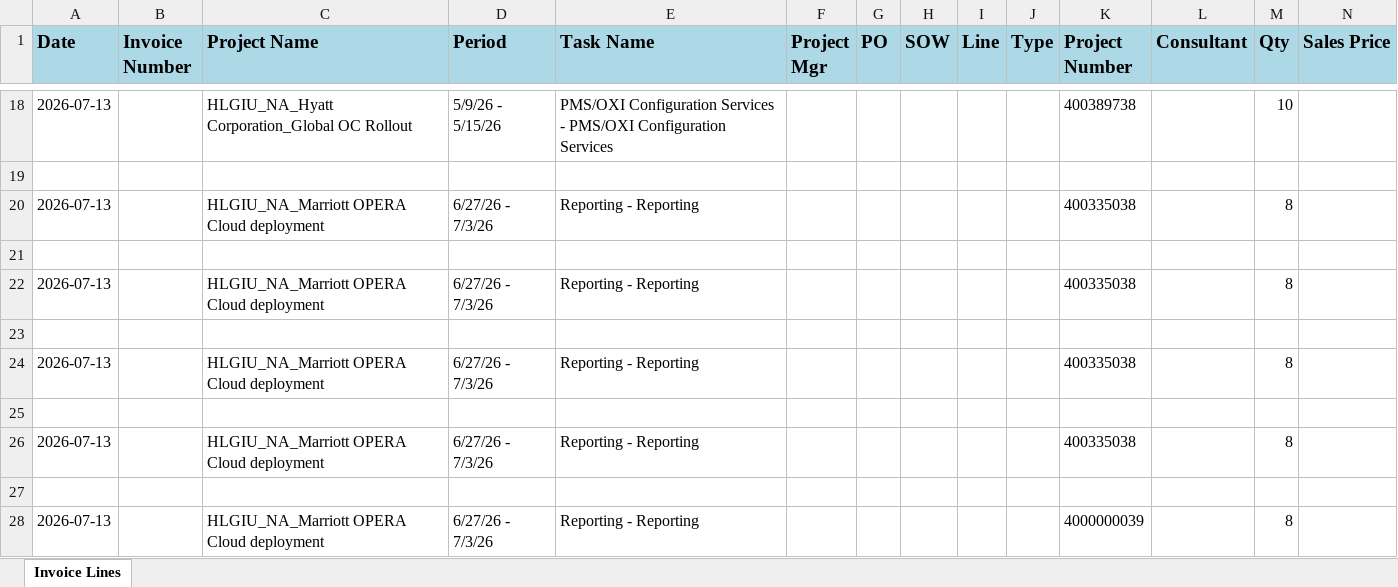
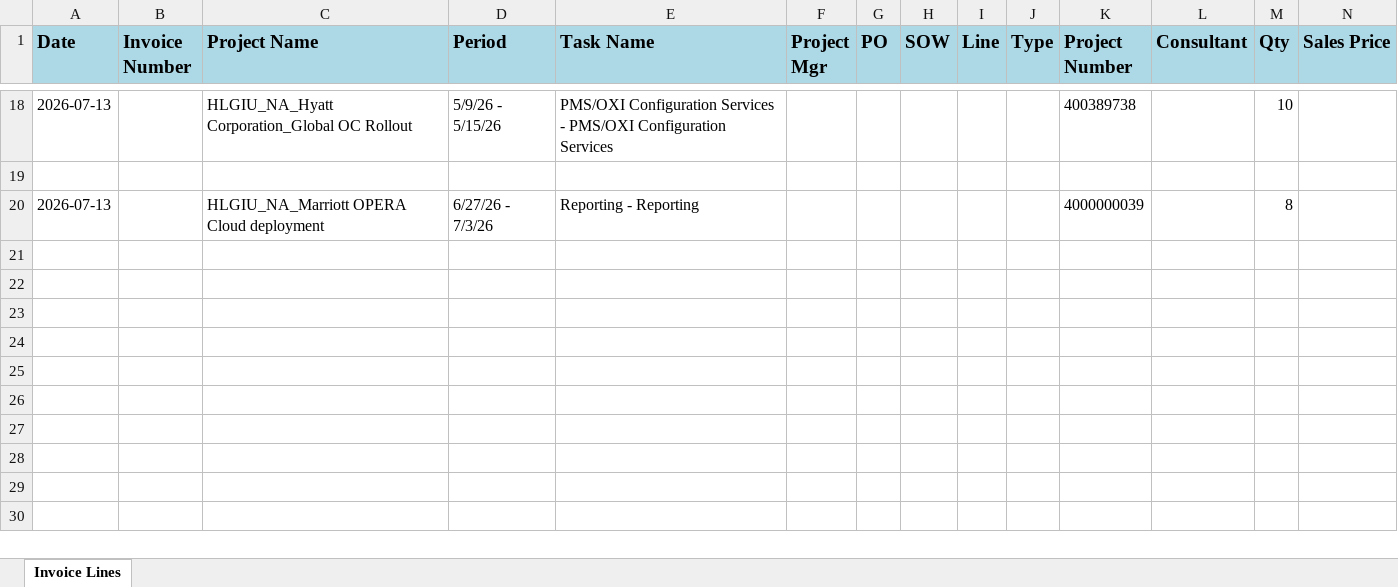
Before and after one commit to MostafaYMMA/ACT-Software-Project, an Excel workbook: invoice_lines.xlsx, sheet Invoice Lines, drawn as a sheet; only a part is shown, gaps mark what is left out; values as stored, in another font and other column widths than the file's, no borders; rows hold the shown columns only; the diff names each change by its address in the sheet, - before the commit and + after, or states it on an @@ line.

Commit message:
excel modification

```diff
--- a/invoice_lines.xlsx (sheet Invoice Lines)
+++ b/invoice_lines.xlsx (sheet Invoice Lines)
-row 20: 2026-07-13 |  | HLGIU_NA_Marriott OPERA Cloud deployment | 6/27/26 - 7/3/26 | Reporting - Reporting |  |  |  |  |  | 400335038 |  | 8
-row 21: (empty)
-row 22: 2026-07-13 |  | HLGIU_NA_Marriott OPERA Cloud deployment | 6/27/26 - 7/3/26 | Reporting - Reporting |  |  |  |  |  | 400335038 |  | 8
-row 23: (empty)
-row 24: 2026-07-13 |  | HLGIU_NA_Marriott OPERA Cloud deployment | 6/27/26 - 7/3/26 | Reporting - Reporting |  |  |  |  |  | 400335038 |  | 8
-row 25: (empty)
-row 26: 2026-07-13 |  | HLGIU_NA_Marriott OPERA Cloud deployment | 6/27/26 - 7/3/26 | Reporting - Reporting |  |  |  |  |  | 400335038 |  | 8
-row 27: (empty)
```
Also changed, not shown: 3 other files.
